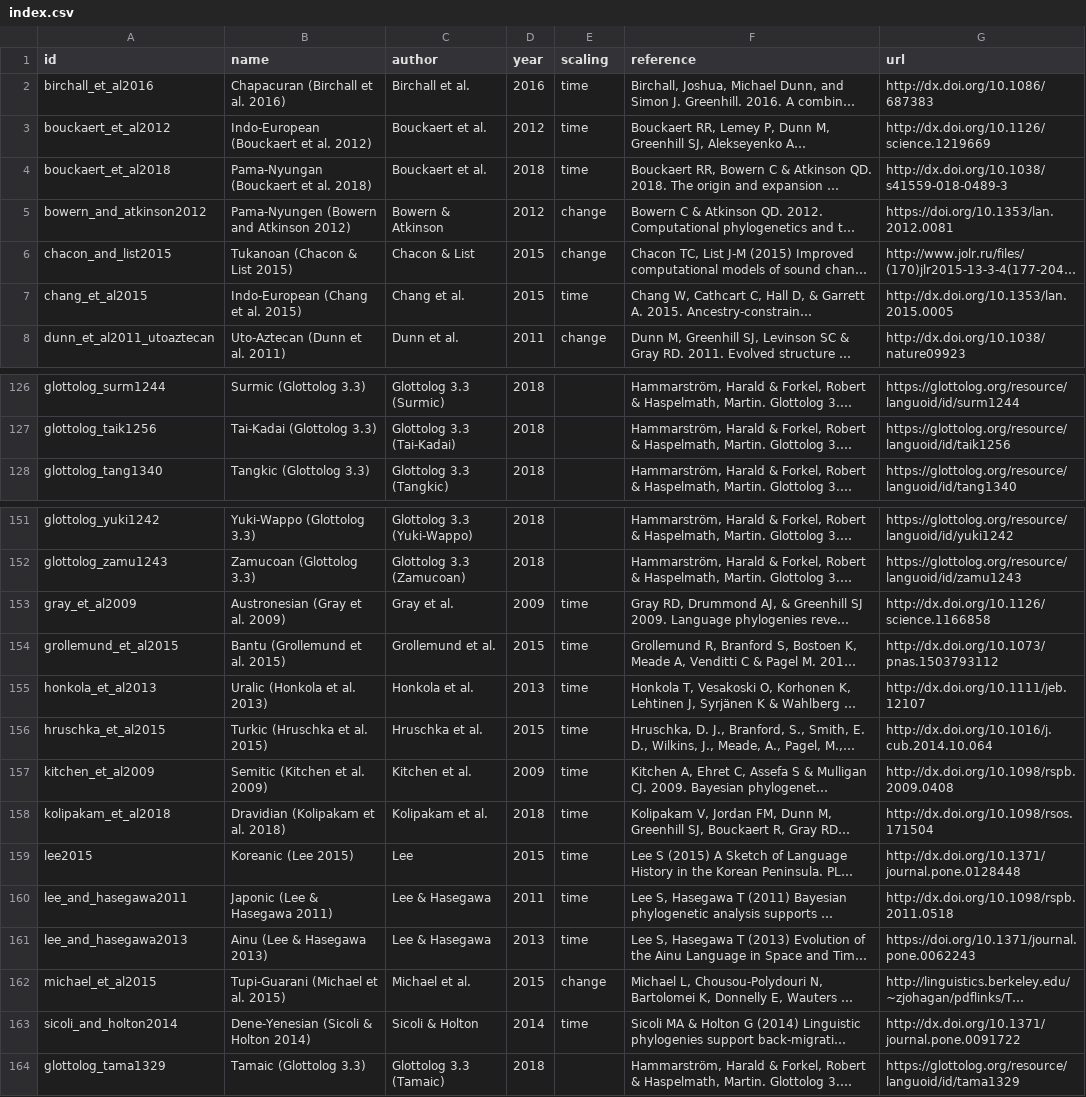
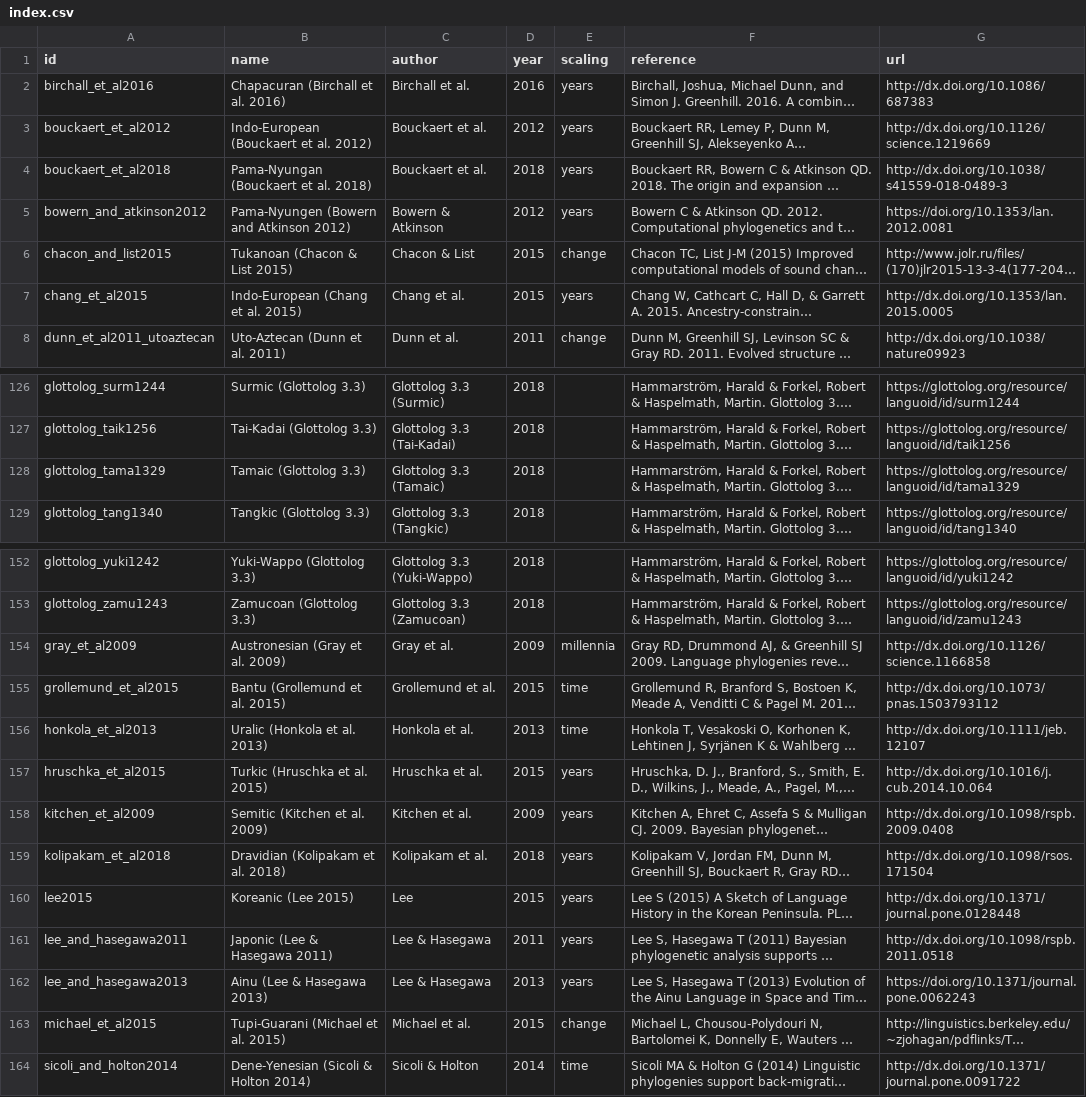
Before and after one commit to D-PLACE/dplace-data, a CSV file: phylogenies/index.csv, drawn as a sheet; only a part is shown, gaps mark what is left out; long unchanged cells end in …; addresses are those after the commit; the diff names each change by its address in the sheet, - before the commit and + after, or states it on an @@ line.

Commit message:
differentiating branch length information

```diff
--- a/phylogenies/index.csv
+++ b/phylogenies/index.csv
-E2:E4 (scaling): time
+E2:E4 (scaling): years
-E5 (scaling): change
+E5 (scaling): years
-E7 (scaling): time
+E7 (scaling): years
@@ row 164 moved to row 128: glottolog_tama1329 @@
-E154 (scaling): time
+E154 (scaling): millennia
-E157:E162 (scaling): time
+E157:E162 (scaling): years
```
